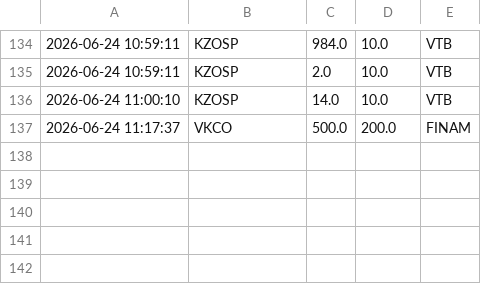
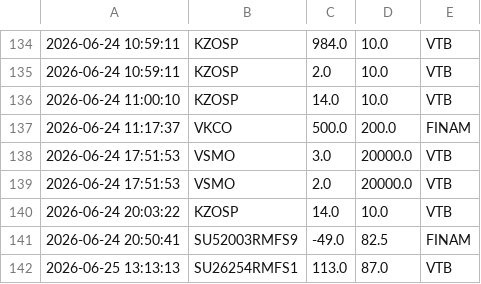
Before and after one commit to PrNebelung/QuikAssistant-1, a CSV file: Data/MyTrades.csv, drawn as a sheet; only a part is shown, gaps mark what is left out; the diff names each change by its address in the sheet, - before the commit and + after, or states it on an @@ line.

Commit message:
Data

```diff
--- a/Data/MyTrades.csv
+++ b/Data/MyTrades.csv
+row 138: 2026-06-24 17:51:53 | VSMO | 3.0 | 20000.0 | VTB
+row 139: 2026-06-24 17:51:53 | VSMO | 2.0 | 20000.0 | VTB
+row 140: 2026-06-24 20:03:22 | KZOSP | 14.0 | 10.0 | VTB
+row 141: 2026-06-24 20:50:41 | SU52003RMFS9 | -49.0 | 82.5 | FINAM
+row 142: 2026-06-25 13:13:13 | SU26254RMFS1 | 113.0 | 87.0 | VTB
```
Also changed, not shown: Data/VTB_BuyOrders.csv, Data/tradesFinam.csv, 1 other file.
